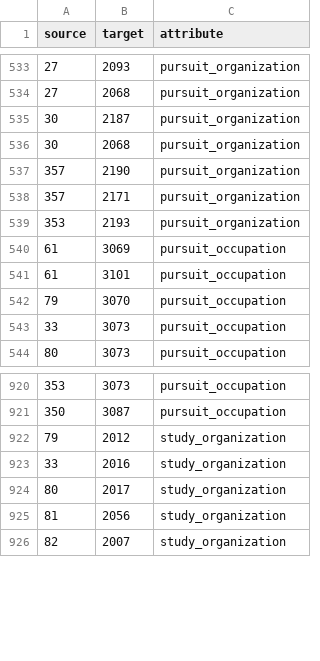
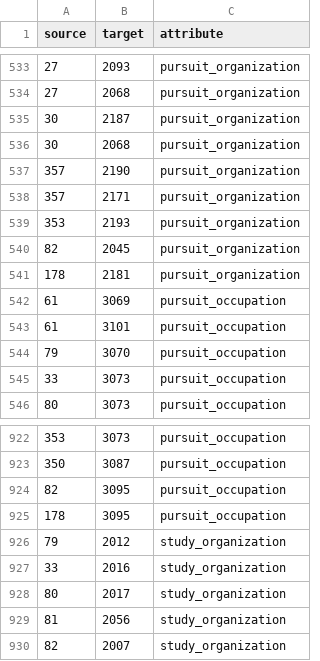
Before and after one commit to ubiquinter/digital_history, a CSV file: data_for_gephi/complete_edge_file.csv, drawn as a sheet; only a part is shown, gaps mark what is left out; the diff covers the shown part only; the diff names each change by its address in the sheet, - before the commit and + after, or states it on an @@ line.

```diff
--- a/data_for_gephi/complete_edge_file.csv
+++ b/data_for_gephi/complete_edge_file.csv
+row 540: 82 | 2045 | pursuit_organization
+row 541: 178 | 2181 | pursuit_organization
+row 924: 82 | 3095 | pursuit_occupation
+row 925: 178 | 3095 | pursuit_occupation
```
Also changed, not shown: 32 added rows elsewhere in this file, 3 other files.
